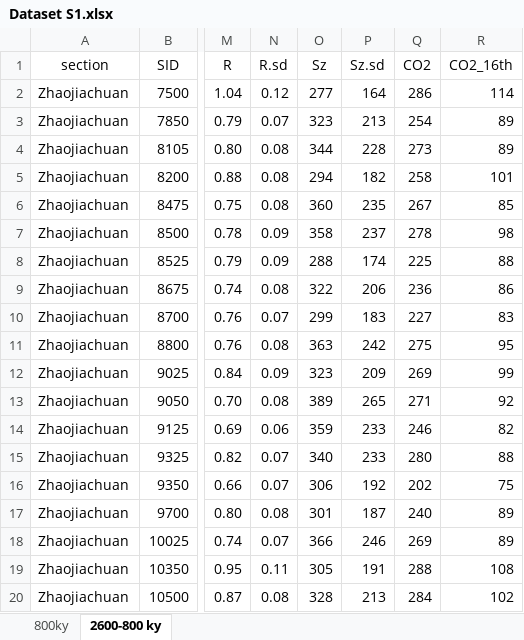
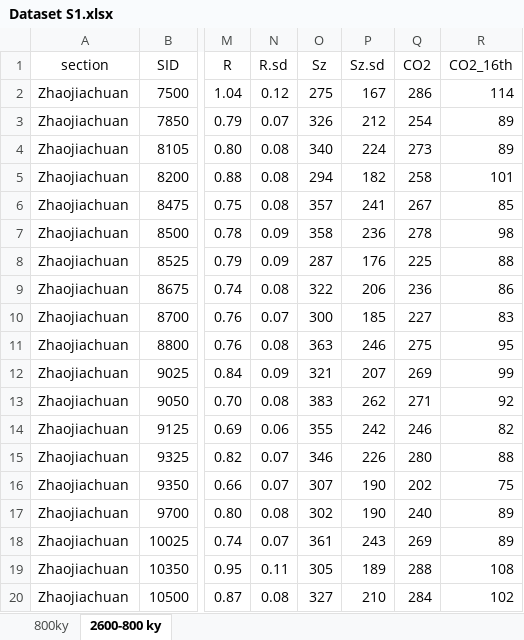
Before and after one commit to da-jiawei/Glacial_CO2, an Excel workbook: data/Dataset S1.xlsx, sheet 2600-800 ky, drawn as a sheet; only a part is shown, gaps mark what is left out; values as stored, in another font and other column widths than the file's, no borders; the diff covers the shown part only; the diff names each change by its address in the sheet, - before the commit and + after, or states it on an @@ line.

```diff
--- a/data/Dataset S1.xlsx (sheet 2600-800 ky)
+++ b/data/Dataset S1.xlsx (sheet 2600-800 ky)
-O2 (Sz): 277
+O2 (Sz): 275
-P2 (Sz.sd): 164
+P2 (Sz.sd): 167
-O3 (Sz): 323
+O3 (Sz): 326
-P3 (Sz.sd): 213
+P3 (Sz.sd): 212
-O4 (Sz): 344
+O4 (Sz): 340
-P4 (Sz.sd): 228
+P4 (Sz.sd): 224
-O6 (Sz): 360
+O6 (Sz): 357
-P6 (Sz.sd): 235
+P6 (Sz.sd): 241
-P7 (Sz.sd): 237
+P7 (Sz.sd): 236
-O8 (Sz): 288
+O8 (Sz): 287
-P8 (Sz.sd): 174
+P8 (Sz.sd): 176
-O10 (Sz): 299
+O10 (Sz): 300
-P10 (Sz.sd): 183
+P10 (Sz.sd): 185
-P11 (Sz.sd): 242
+P11 (Sz.sd): 246
-O12 (Sz): 323
+O12 (Sz): 321
-P12 (Sz.sd): 209
+P12 (Sz.sd): 207
-O13 (Sz): 389
+O13 (Sz): 383
-P13 (Sz.sd): 265
+P13 (Sz.sd): 262
-O14 (Sz): 359
+O14 (Sz): 355
-P14 (Sz.sd): 233
+P14 (Sz.sd): 242
-O15 (Sz): 340
+O15 (Sz): 346
-P15 (Sz.sd): 233
+P15 (Sz.sd): 226
-O16 (Sz): 306
+O16 (Sz): 307
-P16 (Sz.sd): 192
+P16 (Sz.sd): 190
-O17 (Sz): 301
+O17 (Sz): 302
-P17 (Sz.sd): 187
+P17 (Sz.sd): 190
-O18 (Sz): 366
+O18 (Sz): 361
-P18 (Sz.sd): 246
+P18 (Sz.sd): 243
-P19 (Sz.sd): 191
+P19 (Sz.sd): 189
-O20 (Sz): 328
+O20 (Sz): 327
-P20 (Sz.sd): 213
+P20 (Sz.sd): 210
```
Also changed, not shown: 212 edited cells elsewhere in this sheet, 8 other files.
